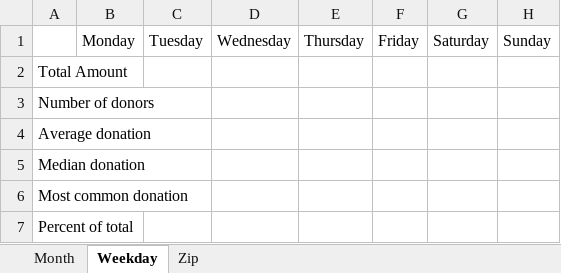
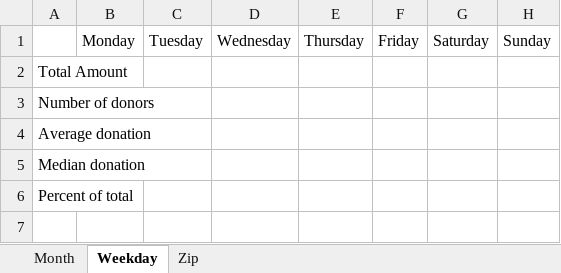
Before and after one commit to rtburg/MEJO570-Spring2020, an Excel workbook: assignments/analysis-answer-template.xlsx, sheet Weekday, drawn as a sheet; values as stored, in another font and other column widths than the file's, no borders; the diff names each change by its address in the sheet, - before the commit and + after, or states it on an @@ line.

```diff
--- a/assignments/analysis-answer-template.xlsx (sheet Weekday)
+++ b/assignments/analysis-answer-template.xlsx (sheet Weekday)
-row 6: Most common donation
```
Also changed, not shown: sheet Zip, sheet Month.
